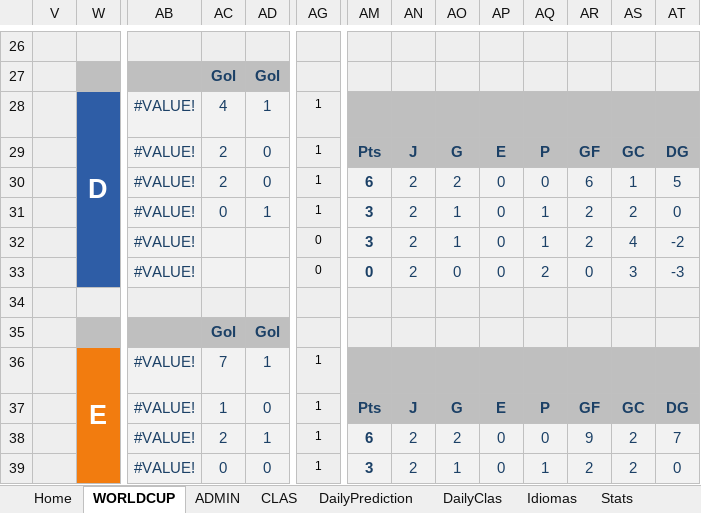
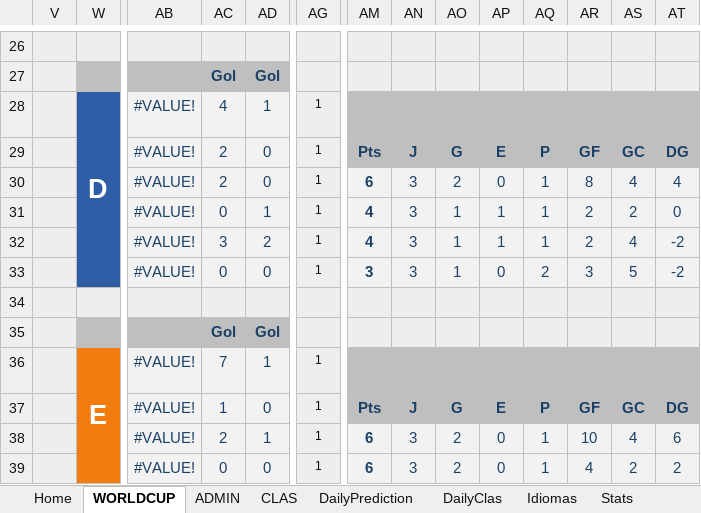
Before and after one commit to metaporramundial2026/porra, an Excel workbook: porra.xlsx, sheet WORLDCUP, drawn as a sheet; only a part is shown, gaps mark what is left out; values as stored, in another font and other column widths than the file's, no borders; conditional formats not drawn; the diff covers the shown part only; the diff names each change by its address in the sheet, - before the commit and + after, or states it on an @@ line.

```diff
--- a/porra.xlsx (sheet WORLDCUP)
+++ b/porra.xlsx (sheet WORLDCUP)
-AN30:AN33: 2
+AN30:AN33: 3
-AQ30: 0
+AQ30: 1
-AR30: 6
+AR30: 8
-AS30: 1
+AS30: 4
-AT30: 5
+AT30: 4
-AM31:AM32: 3
+AM31:AM32: 4
-AP31:AP32: 0
+AP31:AP32: 1
-AC32: (empty)
+AC32: 3
-AD32: (empty)
+AD32: 2
-AG32:AG33: 0
+AG32:AG33: 1
-AC33: (empty)
+AC33: 0
-AD33: (empty)
+AD33: 0
-AM33: 0
+AM33: 3
-AO33: 0
+AO33: 1
-AR33: 0
+AR33: 3
-AS33: 3
+AS33: 5
-AT33: -3
+AT33: -2
-AN38:AN39: 2
+AN38:AN39: 3
-AQ38: 0
+AQ38: 1
-AR38: 9
+AR38: 10
-AS38: 2
+AS38: 4
-AT38: 7
+AT38: 6
-AM39: 3
+AM39: 6
-AO39: 1
+AO39: 2
-AR39: 2
+AR39: 4
-AT39: 0
+AT39: 2
```
Also changed, not shown: 118 edited cells elsewhere in this sheet, sheet ADMIN, sheet CLAS, sheet Fixture, sheet Home, sheet Stats, hidden cells, charts or pictures.
